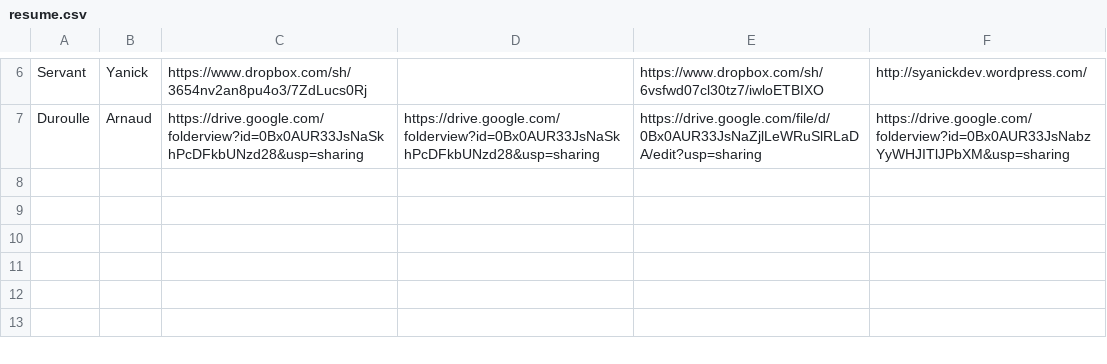
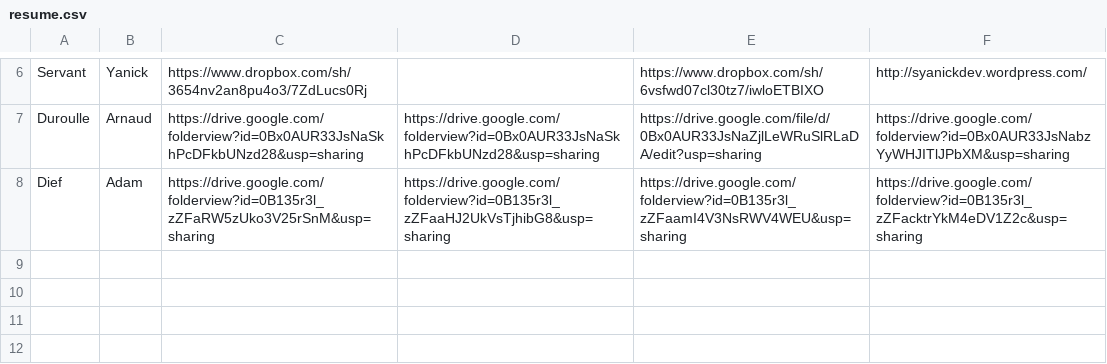
Before and after one commit to BTS-SIO2-2013/EXAM, a CSV file: resume.csv, drawn as a sheet; only a part is shown, gaps mark what is left out; the shorter side is filled out with more unchanged rows; the diff names each change by its address in the sheet, - before the commit and + after, or states it on an @@ line.

Commit message:
Update resume.csv

```diff
--- a/resume.csv
+++ b/resume.csv
-row 8: (empty)
+row 8: Dief | Adam | https://drive.google.com/folderview?id=0B135r3l_zZFaRW5zUko3V25rSnM&usp=sharing | https://drive.google.com/folderview?id=0B135r3l_zZFaaHJ2UkVsTjhibG8&usp=sharing | https://drive.google.com/folderview?id=0B135r3l_zZFaamI4V3NsRWV4WEU&usp=sharing | https://drive.google.com/folderview?id=0B135r3l_zZFacktrYkM4eDV1Z2c&usp=sharing
```
